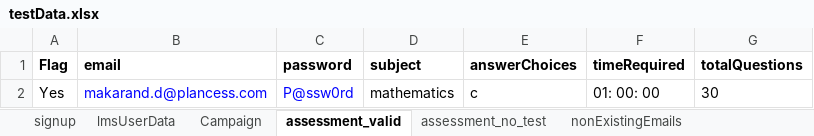
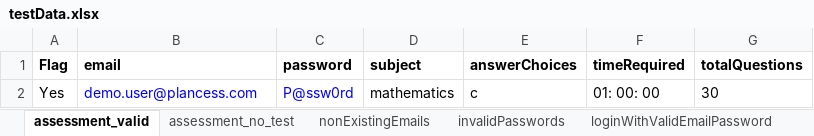
Before and after one commit to clmathuriya/webdriver, an Excel workbook: src/main/resources/testData.xlsx, sheet assessment_valid, drawn as a sheet; values as stored, in another font and other column widths than the file's, no borders; the diff names each change by its address in the sheet, - before the commit and + after, or states it on an @@ line.

```diff
--- a/src/main/resources/testData.xlsx (sheet assessment_valid)
+++ b/src/main/resources/testData.xlsx (sheet assessment_valid)
@@ sheet tab hidden: signup @@
@@ sheet tab hidden: lmsUserData @@
@@ sheet tab hidden: Campaign @@
-B2 (email): makarand.d@plancess.com
+B2 (email): demo.user@plancess.com
```
Also changed, not shown: sheet createAssessment, sheet resetPasswordValid, sheet loginWithValidEmailPassword, sheet dashboard, sheet userProfile, other sheet tabs, 1 other file.
